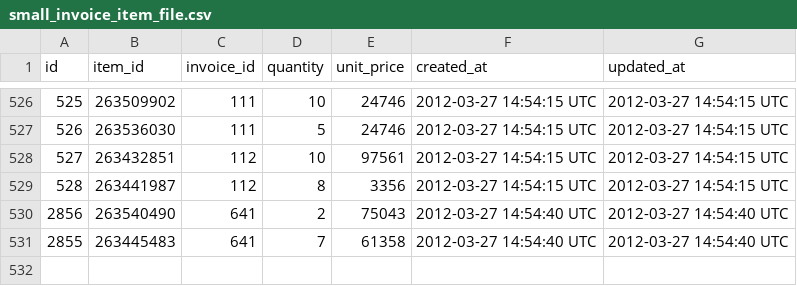
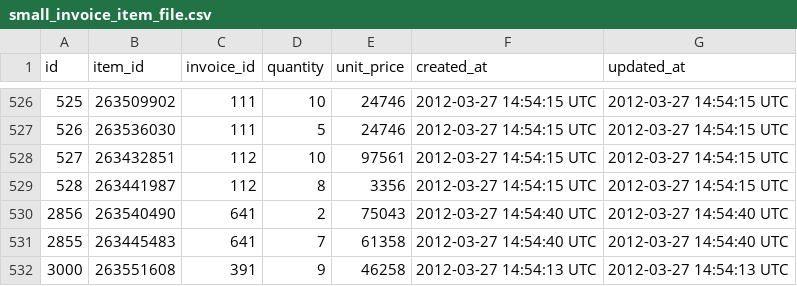
Before and after one commit to turingschool-examples/black_thursday, a CSV file: data/small_invoice_item_file.csv, drawn as a sheet; only a part is shown, gaps mark what is left out; the diff names each change by its address in the sheet, - before the commit and + after, or states it on an @@ line.

```diff
--- a/data/small_invoice_item_file.csv
+++ b/data/small_invoice_item_file.csv
+row 532: 3000 | 263551608 | 391 | 9 | 46258 | 2012-03-27 14:54:13 UTC | 2012-03-27 14:54:13 UTC
```
Also changed, not shown: data/small_invoice_file.csv, data/small_item_file.csv, 2 other files.
